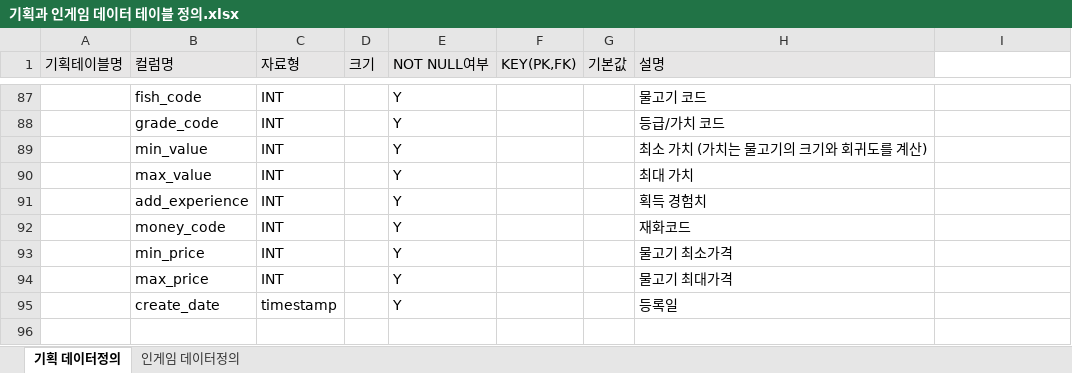
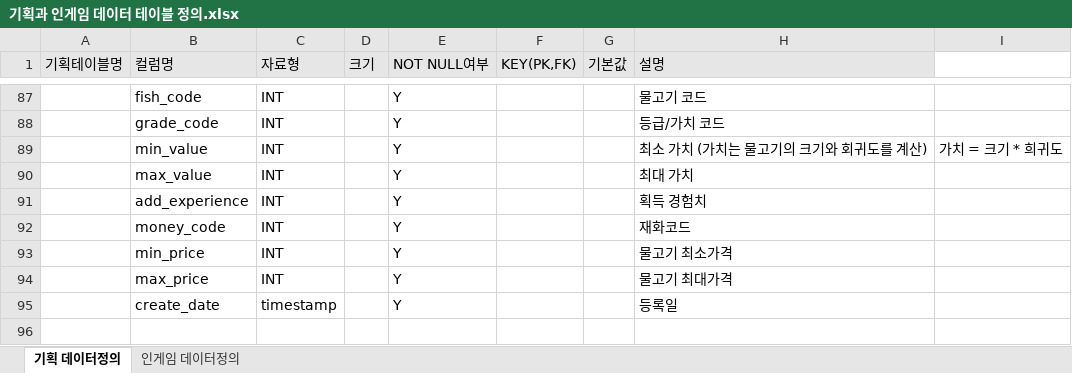
Before and after one commit to pgh97/game-project, an Excel workbook: docs/DataDocs/기획과 인게임 데이터 테이블 정의.xlsx, sheet 기획 데이터정의, drawn as a sheet; only a part is shown, gaps mark what is left out; values as stored, in another font and other column widths than the file's, no borders; the diff names each change by its address in the sheet, - before the commit and + after, or states it on an @@ line.

```diff
--- a/docs/DataDocs/기획과 인게임 데이터 테이블 정의.xlsx (sheet 기획 데이터정의)
+++ b/docs/DataDocs/기획과 인게임 데이터 테이블 정의.xlsx (sheet 기획 데이터정의)
-I89: (empty)
+I89: 가치 = 크기 * 희귀도
```
Also changed, not shown: docs/APIDocs/API명세서.xlsx, 16 other files.
